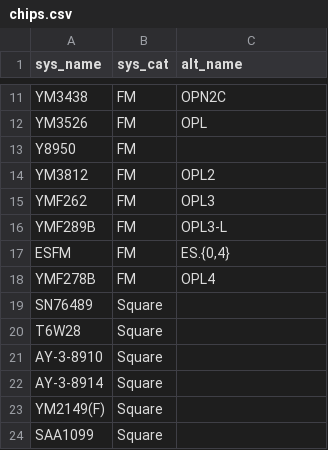
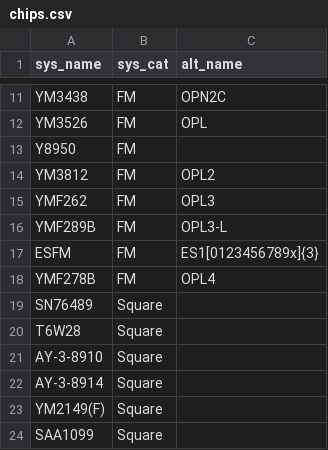
Before and after one commit to Eknous-P/furnace-chiptune-datascience, a CSV file: chips.csv, drawn as a sheet; only a part is shown, gaps mark what is left out.

```diff
--- a/chips.csv
+++ b/chips.csv
@@ -16,3 +16,3 @@ YMF262,FM,OPL3
 YMF289B,FM,OPL3-L
-ESFM,FM,"ES.{0,4}"
+ESFM,FM,"ES1[0123456789x]{3}"
 YMF278B,FM,OPL4
```
Also changed, not shown: 3 other files.
